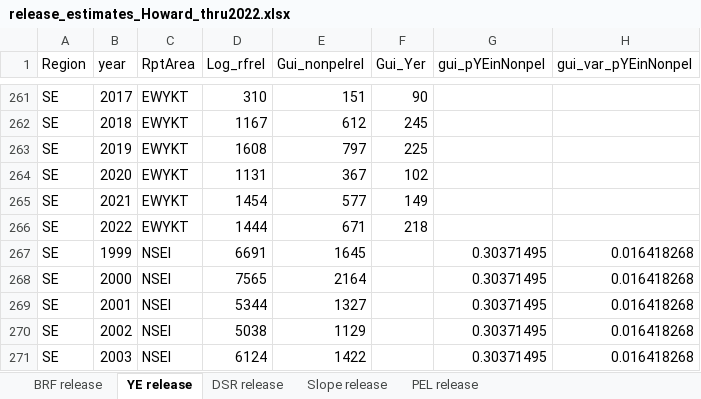
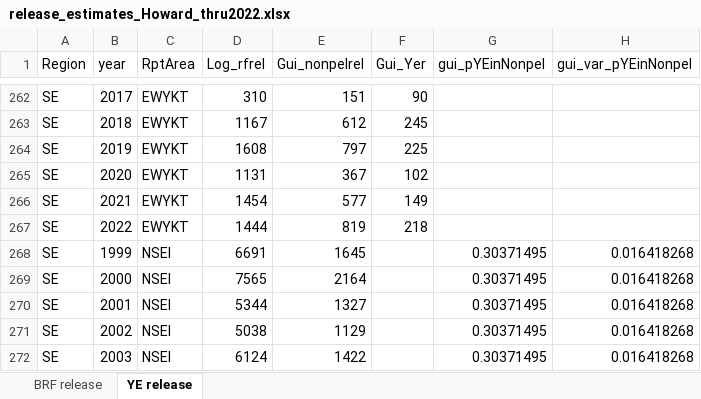
Before and after one commit to ADFG-DSF/RockfishSportMort, an Excel workbook: output/release_estimates_Howard_thru2022.xlsx, sheet YE release, drawn as a sheet; only a part is shown, gaps mark what is left out; values as stored, in another font and other column widths than the file's, no borders; addresses are those after the commit; the diff covers the shown part only; the diff names each change by its address in the sheet, - before the commit and + after, or states it on an @@ line.

```diff
--- a/output/release_estimates_Howard_thru2022.xlsx (sheet YE release)
+++ b/output/release_estimates_Howard_thru2022.xlsx (sheet YE release)
-sheet tab: DSR release
-sheet tab: Slope release
-sheet tab: PEL release
-E267 (Gui_nonpelrel): 671
+E267 (Gui_nonpelrel): 819
```
Also changed, not shown: 6 added rows, 5 removed rows, 1 moved row and 83 edited cells elsewhere in this sheet, sheet BRF release, output/harvest_estimates_Howard_thru2022.xlsx, output/reports/Kodiak_RF_HowMth_thru2022.xlsx, 27 other files.
